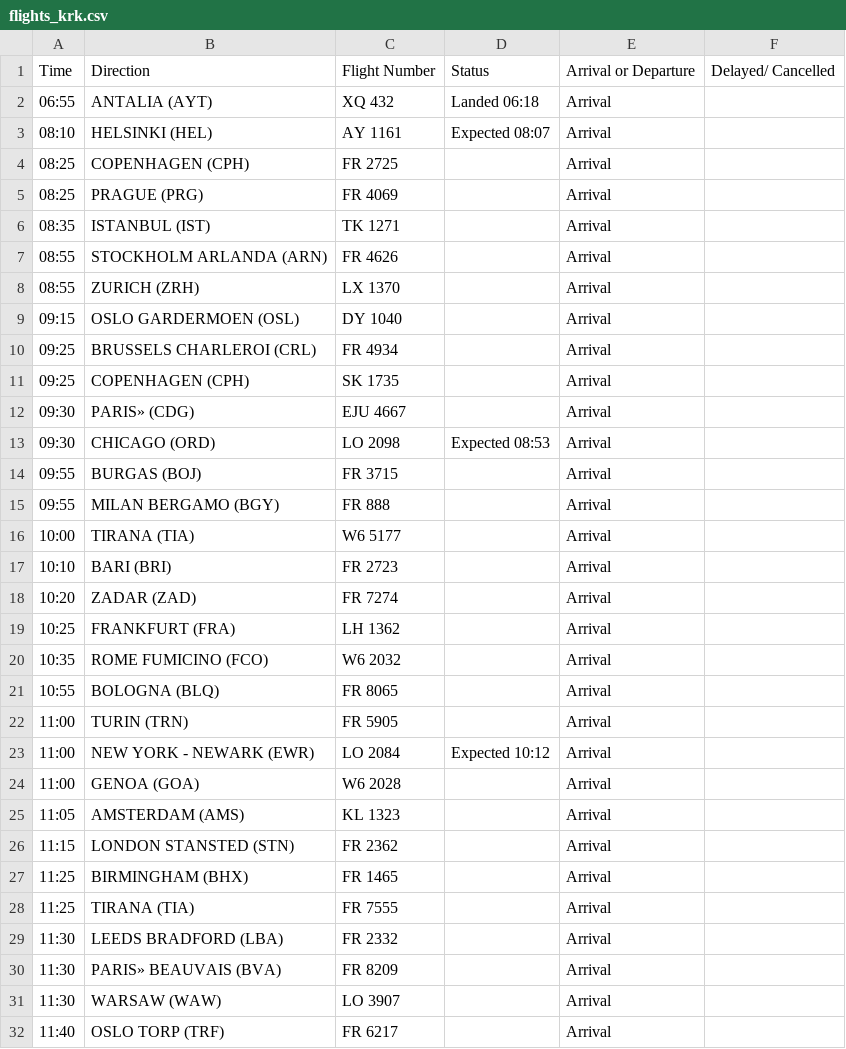
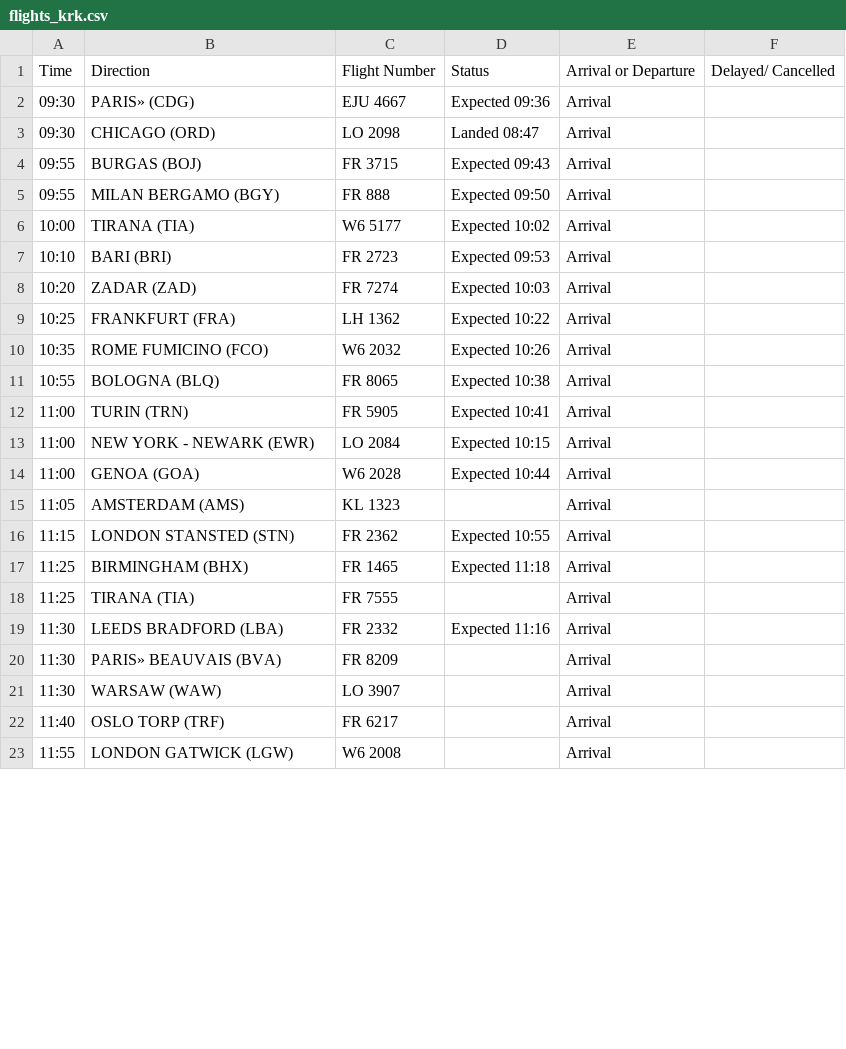
Before and after one commit to ljswierzawska/flights-krakow, a CSV file: flights_krk.csv, drawn as a sheet; only a part is shown; the shorter side is filled out with more unchanged rows; the diff covers the shown part only.

```diff
--- a/flights_krk.csv
+++ b/flights_krk.csv
@@ -1,30 +1,20 @@
 Time,Direction,Flight Number,Status,Arrival or Departure,Delayed/ Cancelled
-06:55,ANTALIA (AYT),XQ 432,Landed 06:18,Arrival,
-08:10,HELSINKI (HEL),AY 1161,Expected 08:07,Arrival,
-08:25,COPENHAGEN (CPH),FR 2725,,Arrival,
-08:25,PRAGUE (PRG),FR 4069,,Arrival,
-08:35,ISTANBUL (IST),TK 1271,,Arrival,
-08:55,STOCKHOLM ARLANDA (ARN),FR 4626,,Arrival,
-08:55,ZURICH (ZRH),LX 1370,,Arrival,
-09:15,OSLO GARDERMOEN (OSL),DY 1040,,Arrival,
-09:25,BRUSSELS CHARLEROI (CRL),FR 4934,,Arrival,
-09:25,COPENHAGEN (CPH),SK 1735,,Arrival,
-09:30,PARIS» (CDG),EJU 4667,,Arrival,
-09:30,CHICAGO (ORD),LO 2098,Expected 08:53,Arrival,
-09:55,BURGAS (BOJ),FR 3715,,Arrival,
-09:55,MILAN BERGAMO (BGY),FR 888,,Arrival,
-10:00,TIRANA (TIA),W6 5177,,Arrival,
-10:10,BARI (BRI),FR 2723,,Arrival,
-10:20,ZADAR (ZAD),FR 7274,,Arrival,
-10:25,FRANKFURT (FRA),LH 1362,,Arrival,
-10:35,ROME FUMICINO (FCO),W6 2032,,Arrival,
-10:55,BOLOGNA (BLQ),FR 8065,,Arrival,
-11:00,TURIN (TRN),FR 5905,,Arrival,
-11:00,NEW YORK - NEWARK (EWR),LO 2084,Expected 10:12,Arrival,
-11:00,GENOA (GOA),W6 2028,,Arrival,
+09:30,PARIS» (CDG),EJU 4667,Expected 09:36,Arrival,
+09:30,CHICAGO (ORD),LO 2098,Landed 08:47,Arrival,
+09:55,BURGAS (BOJ),FR 3715,Expected 09:43,Arrival,
+09:55,MILAN BERGAMO (BGY),FR 888,Expected 09:50,Arrival,
+10:00,TIRANA (TIA),W6 5177,Expected 10:02,Arrival,
+10:10,BARI (BRI),FR 2723,Expected 09:53,Arrival,
+10:20,ZADAR (ZAD),FR 7274,Expected 10:03,Arrival,
+10:25,FRANKFURT (FRA),LH 1362,Expected 10:22,Arrival,
+10:35,ROME FUMICINO (FCO),W6 2032,Expected 10:26,Arrival,
+10:55,BOLOGNA (BLQ),FR 8065,Expected 10:38,Arrival,
+11:00,TURIN (TRN),FR 5905,Expected 10:41,Arrival,
+11:00,NEW YORK - NEWARK (EWR),LO 2084,Expected 10:15,Arrival,
+11:00,GENOA (GOA),W6 2028,Expected 10:44,Arrival,
 11:05,AMSTERDAM (AMS),KL 1323,,Arrival,
-11:15,LONDON STANSTED (STN),FR 2362,,Arrival,
-11:25,BIRMINGHAM (BHX),FR 1465,,Arrival,
+11:15,LONDON STANSTED (STN),FR 2362,Expected 10:55,Arrival,
+11:25,BIRMINGHAM (BHX),FR 1465,Expected 11:18,Arrival,
 11:25,TIRANA (TIA),FR 7555,,Arrival,
-11:30,LEEDS BRADFORD (LBA),FR 2332,,Arrival,
+11:30,LEEDS BRADFORD (LBA),FR 2332,Expected 11:16,Arrival,
 11:30,PARIS» BEAUVAIS (BVA),FR 8209,,Arrival,
```
Also changed, not shown: 10 removed rows, 2 moved rows and 22 edited cells elsewhere in this file.
